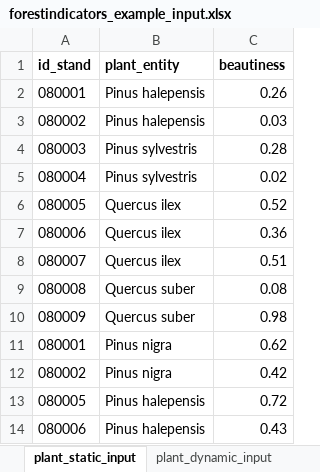
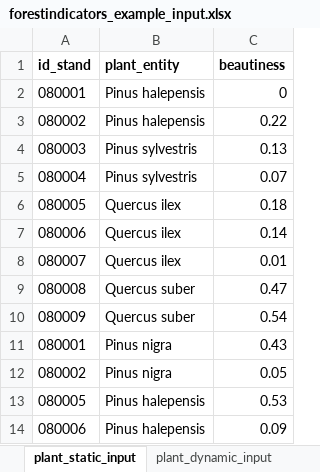
Before and after one commit to emf-creaf/forestindicators, an Excel workbook: data-raw/forestindicators_example_input.xlsx, sheet plant_static_input, drawn as a sheet; values as stored, in another font and other column widths than the file's, no borders; the diff names each change by its address in the sheet, - before the commit and + after, or states it on an @@ line.

```diff
--- a/data-raw/forestindicators_example_input.xlsx (sheet plant_static_input)
+++ b/data-raw/forestindicators_example_input.xlsx (sheet plant_static_input)
-C2 (beautiness): 0.26
+C2 (beautiness): 0
-C3 (beautiness): 0.03
+C3 (beautiness): 0.22
-C4 (beautiness): 0.28
+C4 (beautiness): 0.13
-C5 (beautiness): 0.02
+C5 (beautiness): 0.07
-C6 (beautiness): 0.52
+C6 (beautiness): 0.18
-C7 (beautiness): 0.36
+C7 (beautiness): 0.14
-C8 (beautiness): 0.51
+C8 (beautiness): 0.01
-C9 (beautiness): 0.08
+C9 (beautiness): 0.47
-C10 (beautiness): 0.98
+C10 (beautiness): 0.54
-C11 (beautiness): 0.62
+C11 (beautiness): 0.43
-C12 (beautiness): 0.42
+C12 (beautiness): 0.05
-C13 (beautiness): 0.72
+C13 (beautiness): 0.53
-C14 (beautiness): 0.43
+C14 (beautiness): 0.09
```
Also changed, not shown: sheet stand_dynamic_input, sheet plant_dynamic_input, sheet stand_static_input, data-raw/forestindicators_input.xlsx, 11 other files.
